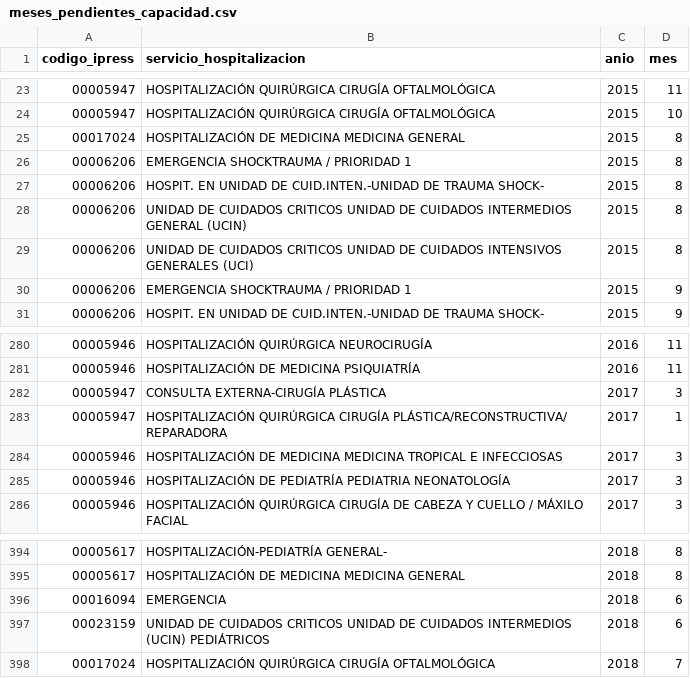
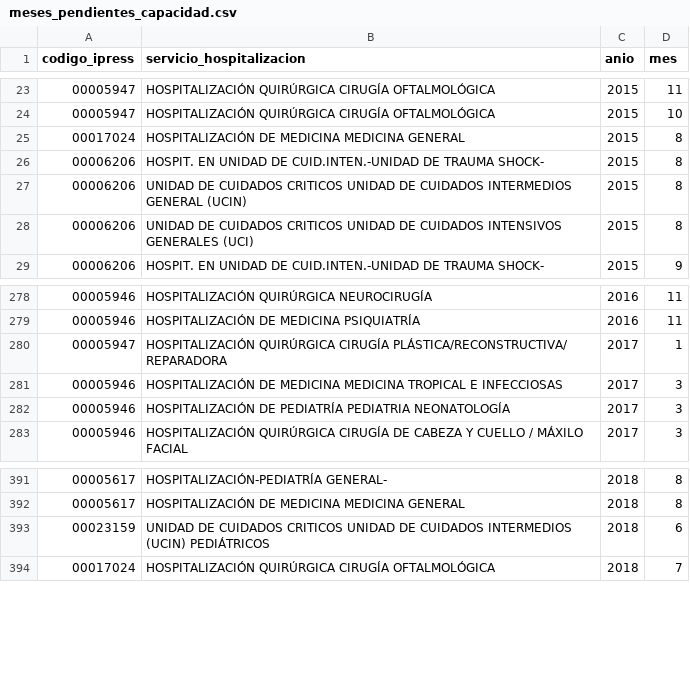
Before and after one commit to GabrielUPC/TF_TP1_MODELO, a CSV file: data/quality/meses_pendientes_capacidad.csv, drawn as a sheet; only a part is shown, gaps mark what is left out; the diff names each change by its address in the sheet, - before the commit and + after, or states it on an @@ line.

```diff
--- a/data/quality/meses_pendientes_capacidad.csv
+++ b/data/quality/meses_pendientes_capacidad.csv
-row 26: 00006206 | EMERGENCIA SHOCKTRAUMA / PRIORIDAD 1 | 2015 | 8
-row 30: 00006206 | EMERGENCIA SHOCKTRAUMA / PRIORIDAD 1 | 2015 | 9
-row 282: 00005947 | CONSULTA EXTERNA-CIRUGÍA PLÁSTICA | 2017 | 3
-row 396: 00016094 | EMERGENCIA | 2018 | 6
```
Also changed, not shown: data/quality/pendientes_capacidad.csv, data/quality/resumen_calidad.csv, 8 other files.
